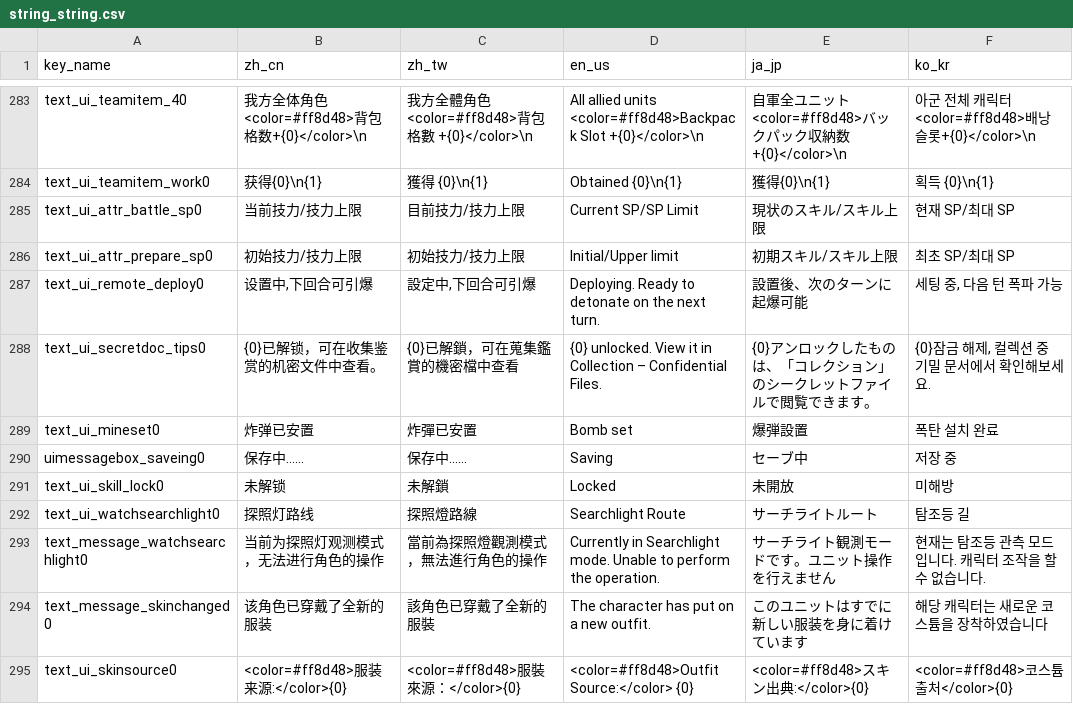
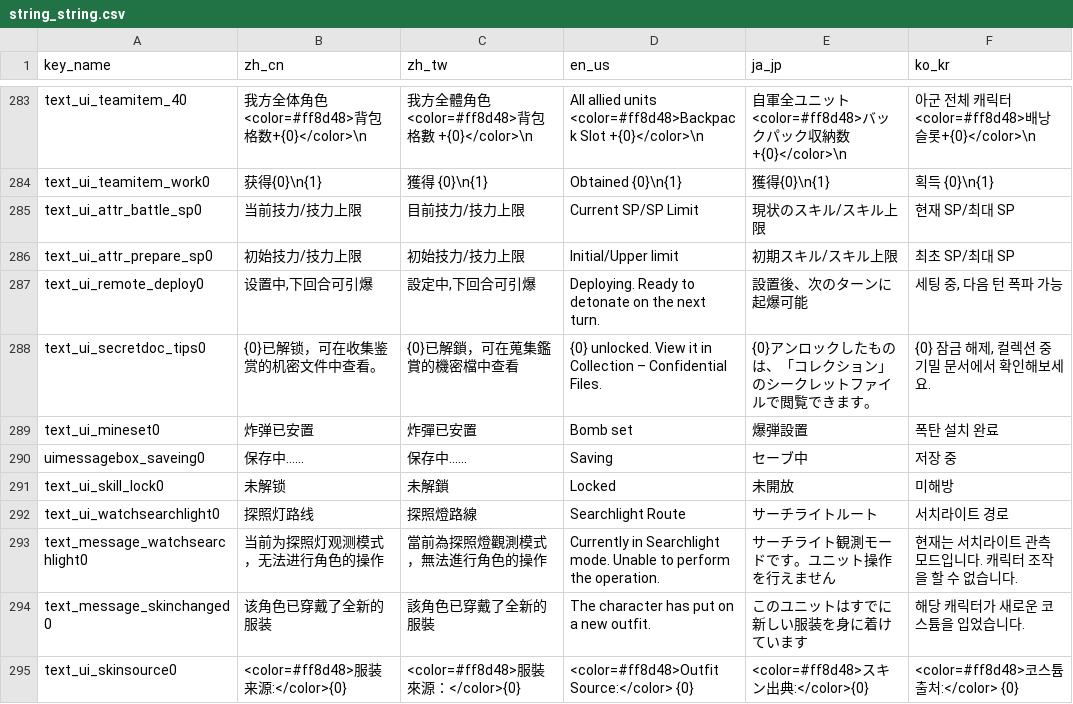
Before and after one commit to bozon64k/rc-kr, a CSV file: transformer/csv/string_string.csv, drawn as a sheet; only a part is shown, gaps mark what is left out; the diff covers the shown part only.

```diff
--- a/transformer/csv/string_string.csv
+++ b/transformer/csv/string_string.csv
@@ -287,3 +287,3 @@ text_ui_attr_prepare_sp0,初始技力/技力上限,初始技力/技力上限,Ini
 text_ui_remote_deploy0,"设置中,下回合可引爆","設定中,下回合可引爆",Deploying. Ready to detonate on the next turn.,設置後、次のターンに起爆可能,"세팅 중, 다음 턴 폭파 가능"
-text_ui_secretdoc_tips0,{0}已解锁，可在收集鉴赏的机密文件中查看。,{0}已解鎖，可在蒐集鑑賞的機密檔中查看,{0} unlocked. View it in Collection – Confidential Files.,{0}アンロックしたものは、「コレクション」のシークレットファイルで閲覧できます。,"{0}잠금 해제, 컬렉션 중 기밀 문서에서 확인해보세요."
+text_ui_secretdoc_tips0,{0}已解锁，可在收集鉴赏的机密文件中查看。,{0}已解鎖，可在蒐集鑑賞的機密檔中查看,{0} unlocked. View it in Collection – Confidential Files.,{0}アンロックしたものは、「コレクション」のシークレットファイルで閲覧できます。,"{0} 잠금 해제, 컬렉션 중 기밀 문서에서 확인해보세요."
 text_ui_mineset0,炸弹已安置,炸彈已安置,Bomb set,爆弾設置,폭탄 설치 완료
@@ -291,5 +291,5 @@ uimessagebox_saveing0,保存中……,保存中……,Saving,セーブ中,저장
 text_ui_skill_lock0,未解锁,未解鎖,Locked,未開放,미해방
-text_ui_watchsearchlight0,探照灯路线,探照燈路線,Searchlight Route,サーチライトルート,탐조등 길
-text_message_watchsearchlight0,当前为探照灯观测模式，无法进行角色的操作,當前為探照燈觀測模式，無法進行角色的操作,Currently in Searchlight mode. Unable to perform the operation.,サーチライト観測モードです。ユニット操作を行えません,현재는 탐조등 관측 모드입니다. 캐릭터 조작을 할 수 없습니다.
-text_message_skinchanged0,该角色已穿戴了全新的服装,該角色已穿戴了全新的服裝,The character has put on a new outfit.,このユニットはすでに新しい服装を身に着けています,해당 캐릭터는 새로운 코스튬을 장착하였습니다
-text_ui_skinsource0,<color=#ff8d48>服装来源:</color>{0},<color=#ff8d48>服裝來源：</color>{0},<color=#ff8d48>Outfit Source:</color> {0},<color=#ff8d48>スキン出典:</color>{0},<color=#ff8d48>코스튬 출처</color>{0}
+text_ui_watchsearchlight0,探照灯路线,探照燈路線,Searchlight Route,サーチライトルート,서치라이트 경로
+text_message_watchsearchlight0,当前为探照灯观测模式，无法进行角色的操作,當前為探照燈觀測模式，無法進行角色的操作,Currently in Searchlight mode. Unable to perform the operation.,サーチライト観測モードです。ユニット操作を行えません,현재는 서치라이트 관측 모드입니다. 캐릭터 조작을 할 수 없습니다.
+text_message_skinchanged0,该角色已穿戴了全新的服装,該角色已穿戴了全新的服裝,The character has put on a new outfit.,このユニットはすでに新しい服装を身に着けています,해당 캐릭터가 새로운 코스튬을 입었습니다.
+text_ui_skinsource0,<color=#ff8d48>服装来源:</color>{0},<color=#ff8d48>服裝來源：</color>{0},<color=#ff8d48>Outfit Source:</color> {0},<color=#ff8d48>スキン出典:</color>{0},<color=#ff8d48>코스튬 출처:</color> {0}
```
Also changed, not shown: 49 edited cells elsewhere in this file, transformer/csv/gamehelp_string.csv, transformer/csv/gamesetting_string.csv, 4 other files.
